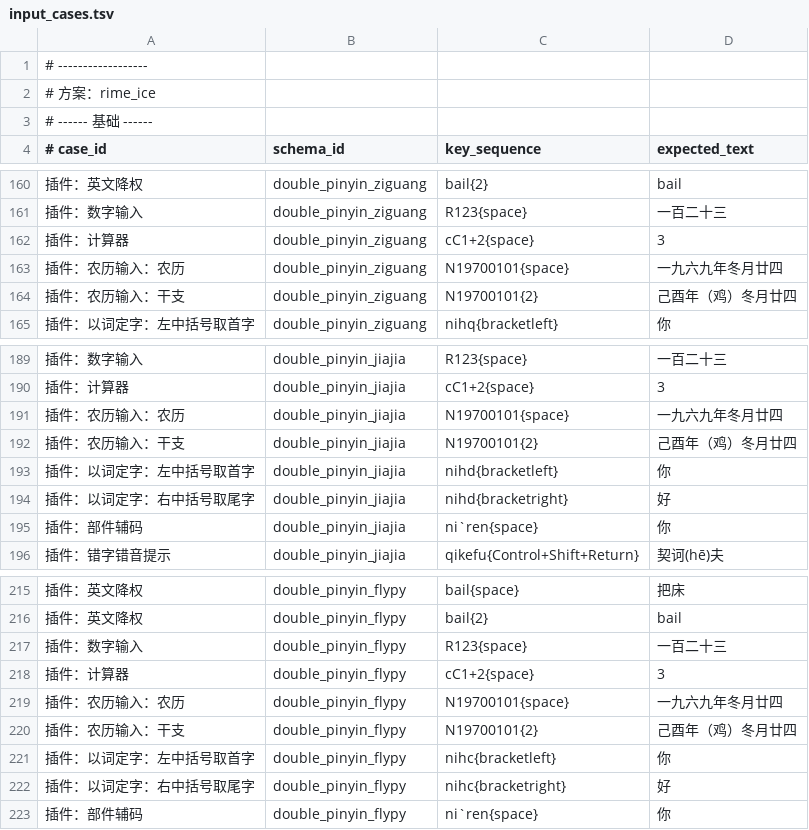
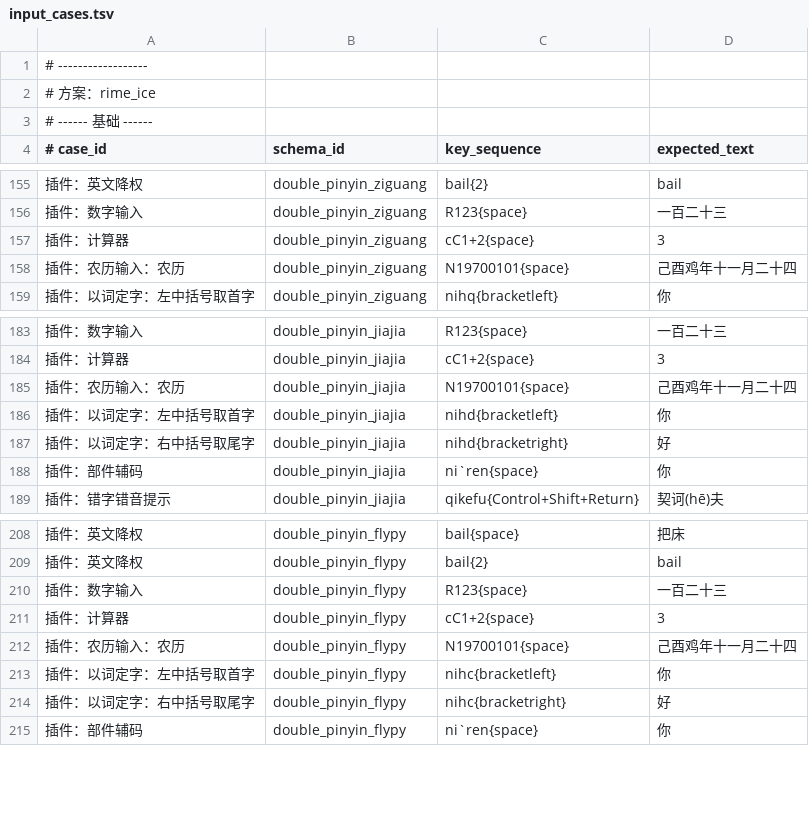
Before and after one commit to iDvel/rime-ice, a TSV file: others/script/smoke/cases/rime_ice/input_cases.tsv, drawn as a sheet; only a part is shown, gaps mark what is left out; the diff covers the shown part only.

```diff
--- a/others/script/smoke/cases/rime_ice/input_cases.tsv
+++ b/others/script/smoke/cases/rime_ice/input_cases.tsv
@@ -162,4 +157,3 @@
 插件：计算器	double_pinyin_ziguang	cC1+2{space}	3
-插件：农历输入：农历	double_pinyin_ziguang	N19700101{space}	一九六九年冬月廿四
-插件：农历输入：干支	double_pinyin_ziguang	N19700101{2}	己酉年（鸡）冬月廿四
+插件：农历输入：农历	double_pinyin_ziguang	N19700101{space}	己酉鸡年十一月二十四
 插件：以词定字：左中括号取首字	double_pinyin_ziguang	nihq{bracketleft}	你
@@ -190,4 +184,3 @@
 插件：计算器	double_pinyin_jiajia	cC1+2{space}	3
-插件：农历输入：农历	double_pinyin_jiajia	N19700101{space}	一九六九年冬月廿四
-插件：农历输入：干支	double_pinyin_jiajia	N19700101{2}	己酉年（鸡）冬月廿四
+插件：农历输入：农历	double_pinyin_jiajia	N19700101{space}	己酉鸡年十一月二十四
 插件：以词定字：左中括号取首字	double_pinyin_jiajia	nihd{bracketleft}	你
@@ -218,4 +211,3 @@
 插件：计算器	double_pinyin_flypy	cC1+2{space}	3
-插件：农历输入：农历	double_pinyin_flypy	N19700101{space}	一九六九年冬月廿四
-插件：农历输入：干支	double_pinyin_flypy	N19700101{2}	己酉年（鸡）冬月廿四
+插件：农历输入：农历	double_pinyin_flypy	N19700101{space}	己酉鸡年十一月二十四
 插件：以词定字：左中括号取首字	double_pinyin_flypy	nihc{bracketleft}	你
```
Also changed, not shown: 5 removed rows and 5 edited cells elsewhere in this file, 13 other files.
